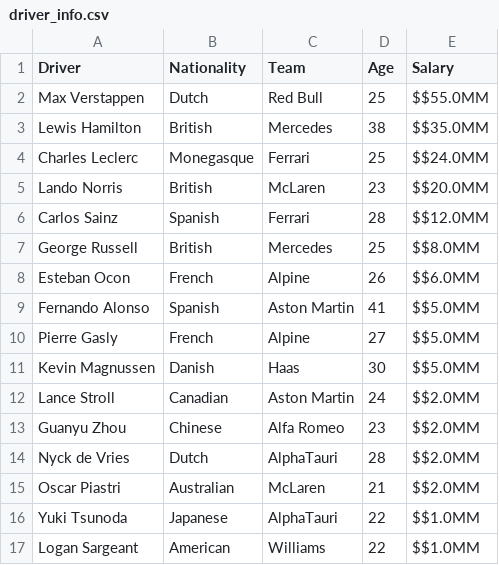
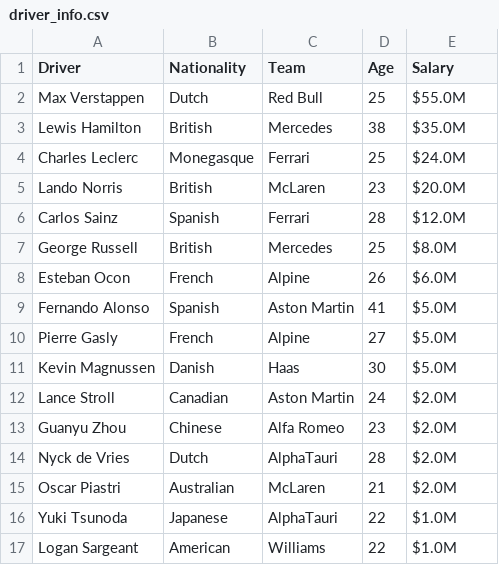
Before and after one commit to jason-napier/Formula-1-Racing-2023, a CSV file: Bryan/driver_info.csv, drawn as a sheet.

```diff
--- a/Bryan/driver_info.csv
+++ b/Bryan/driver_info.csv
@@ -1,17 +1,17 @@
 Driver,Nationality,Team,Age,Salary
-Max Verstappen,Dutch,Red Bull,25,$$55.0MM
-Lewis Hamilton,British,Mercedes,38,$$35.0MM
-Charles Leclerc,Monegasque,Ferrari,25,$$24.0MM
-Lando Norris,British,McLaren,23,$$20.0MM
-Carlos Sainz,Spanish,Ferrari,28,$$12.0MM
-George Russell,British,Mercedes,25,$$8.0MM
-Esteban Ocon,French,Alpine,26,$$6.0MM
-Fernando Alonso,Spanish,Aston Martin,41,$$5.0MM
-Pierre Gasly,French,Alpine,27,$$5.0MM
-Kevin Magnussen,Danish,Haas,30,$$5.0MM
-Lance Stroll,Canadian,Aston Martin,24,$$2.0MM
-Guanyu Zhou,Chinese,Alfa Romeo,23,$$2.0MM
-Nyck de Vries,Dutch,AlphaTauri,28,$$2.0MM
-Oscar Piastri,Australian,McLaren,21,$$2.0MM
-Yuki Tsunoda,Japanese,AlphaTauri,22,$$1.0MM
-Logan Sargeant,American,Williams,22,$$1.0MM
+Max Verstappen,Dutch,Red Bull,25,$55.0M
+Lewis Hamilton,British,Mercedes,38,$35.0M
+Charles Leclerc,Monegasque,Ferrari,25,$24.0M
+Lando Norris,British,McLaren,23,$20.0M
+Carlos Sainz,Spanish,Ferrari,28,$12.0M
+George Russell,British,Mercedes,25,$8.0M
+Esteban Ocon,French,Alpine,26,$6.0M
+Fernando Alonso,Spanish,Aston Martin,41,$5.0M
+Pierre Gasly,French,Alpine,27,$5.0M
+Kevin Magnussen,Danish,Haas,30,$5.0M
+Lance Stroll,Canadian,Aston Martin,24,$2.0M
+Guanyu Zhou,Chinese,Alfa Romeo,23,$2.0M
+Nyck de Vries,Dutch,AlphaTauri,28,$2.0M
+Oscar Piastri,Australian,McLaren,21,$2.0M
+Yuki Tsunoda,Japanese,AlphaTauri,22,$1.0M
+Logan Sargeant,American,Williams,22,$1.0M
```
Also changed, not shown: 17 other files.
